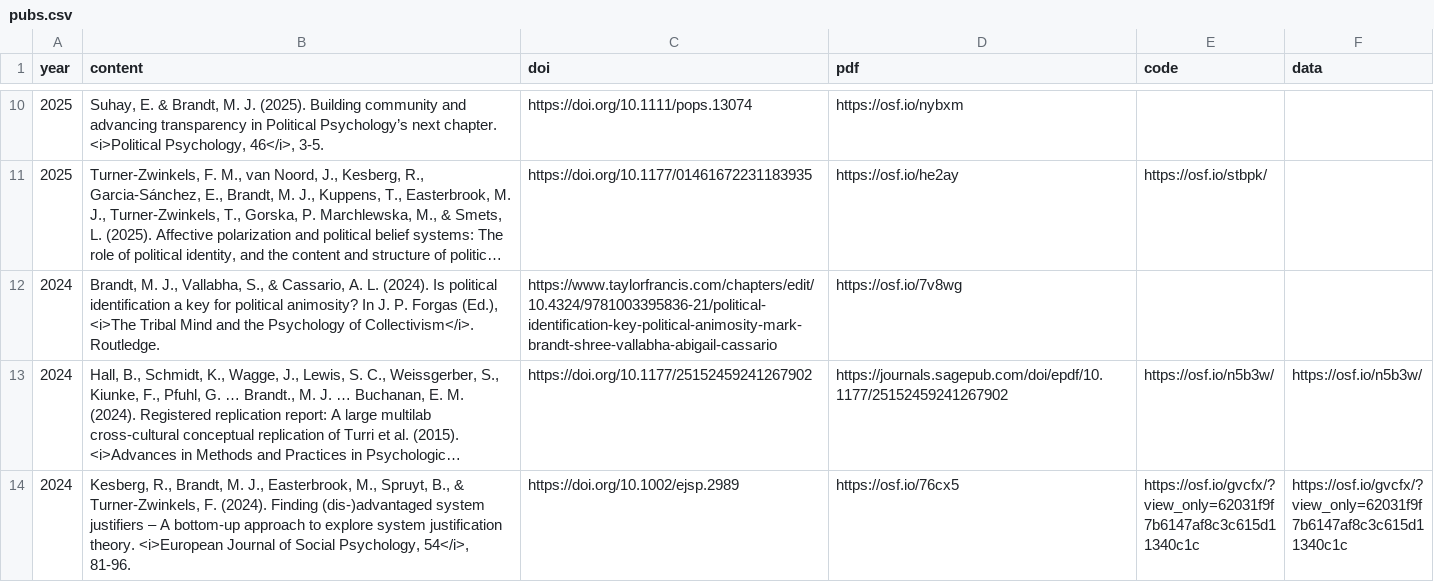
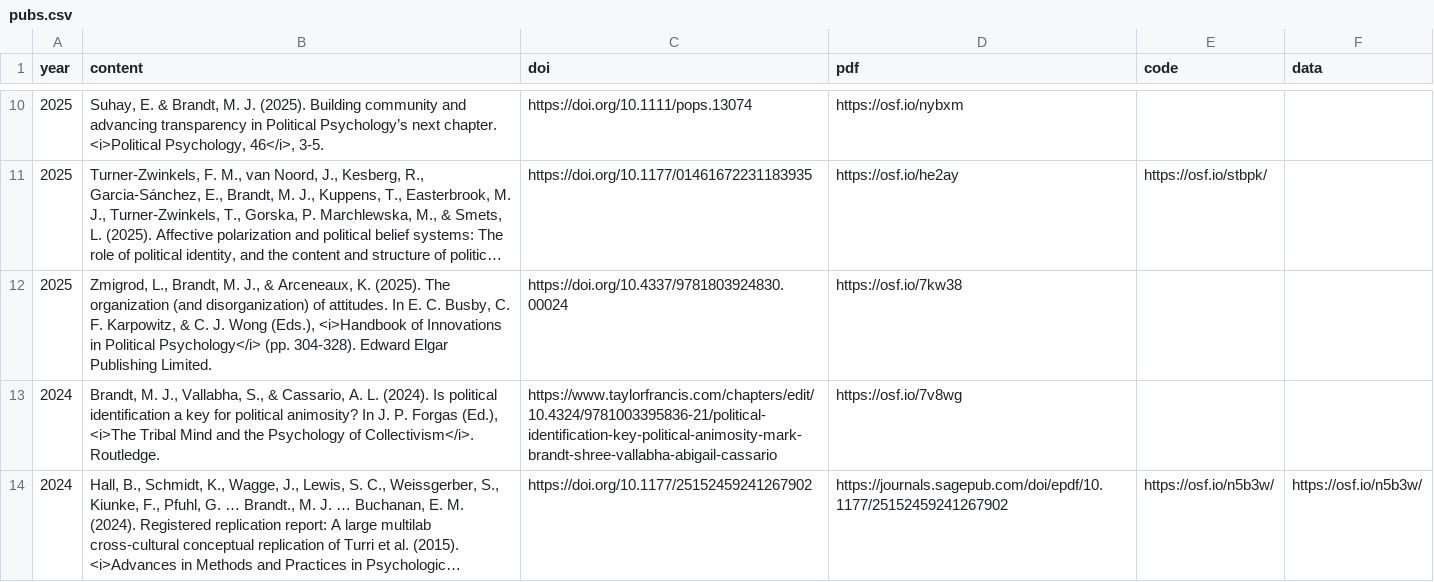
Before and after one commit to mjbsp/tbslab, a CSV file: static/data/pubs.csv, drawn as a sheet; only a part is shown, gaps mark what is left out; the shorter side is filled out with more unchanged rows; long unchanged cells end in …; the diff names each change by its address in the sheet, - before the commit and + after, or states it on an @@ line.

```diff
--- a/static/data/pubs.csv
+++ b/static/data/pubs.csv
+row 12: 2025 | Zmigrod, L., Brandt, M. J., & Arceneaux, K. (2025). The organization (and disorganization) of attitudes. In E. C. Busby, C. F. Karpowitz, & C. J. Wong (Eds.), <i>Handbook of Innovations in Political Psychology</i> (pp. 304-328). Edward Elgar Publishing Limited. | https://doi.org/10.4337/9781803924830.00024 | https://osf.io/7kw38
```
Also changed, not shown: 1 other file.
